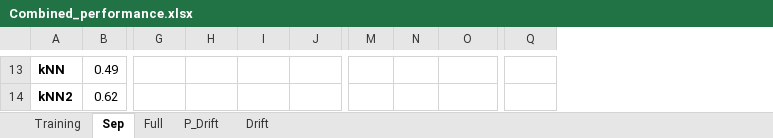
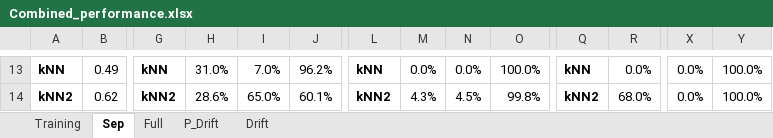
Before and after one commit to DxnielBxrrett/Cu-SX-Fault-Identification, an Excel workbook: results/Performance/training/Combined_performance.xlsx, sheet Sep, drawn as a sheet; only a part is shown, gaps mark what is left out; values as stored, in another font and other column widths than the file's, no borders; the diff covers the shown part only; the diff names each change by its address in the sheet, - before the commit and + after, or states it on an @@ line.

```diff
--- a/results/Performance/training/Combined_performance.xlsx (sheet Sep)
+++ b/results/Performance/training/Combined_performance.xlsx (sheet Sep)
+column L, rows 13-14: kNN | kNN2
+column R, rows 13-14: 0.0% | 68.0%
+column X, rows 13-14: 0.0% | 0.0%
+column Y, rows 13-14: 100.0% | 100.0%
-G13: (empty)
+G13: kNN
-H13: (empty)
+H13: 31.0%
-I13: (empty)
+I13: 7.0%
-J13: (empty)
+J13: 96.2%
-M13: (empty)
+M13: 0.0%
-N13: (empty)
+N13: 0.0%
-O13: (empty)
+O13: 100.0%
-Q13: (empty)
+Q13: kNN
-G14: (empty)
+G14: kNN2
-H14: (empty)
+H14: 28.6%
-I14: (empty)
+I14: 65.0%
-J14: (empty)
+J14: 60.1%
-M14: (empty)
+M14: 4.3%
-N14: (empty)
+N14: 4.5%
-O14: (empty)
+O14: 99.8%
-Q14: (empty)
+Q14: kNN2
```
Also changed, not shown: 3 added rows, 1 removed row, 2 removed columns, 65 edited cells and cell formats elsewhere in this sheet, sheet Training, sheet Full, sheet P_Drift, formulas that keep their value, 36 other files.
